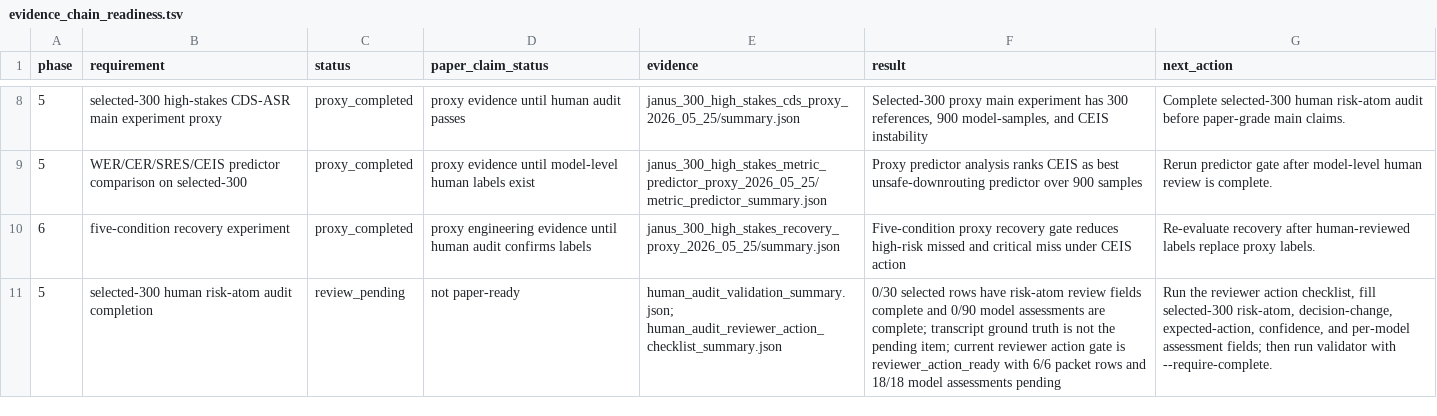
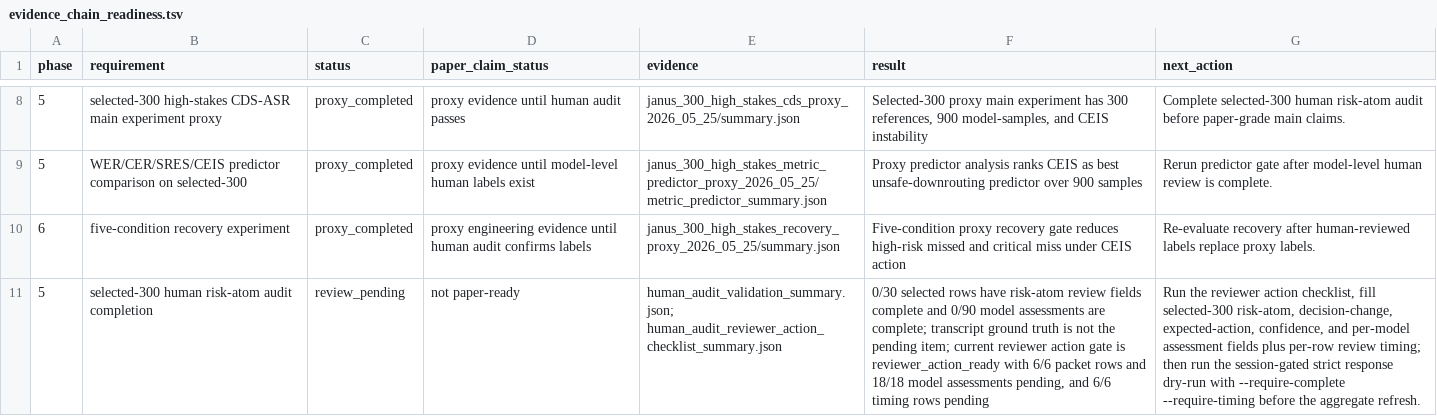
Before and after one commit to JasonLn0711/cib-semantic-risk-asr, a TSV file: 70_experiments/runs/postdoc_evidence_chain_2026_05_25/evidence_chain_readiness.tsv, drawn as a sheet; only a part is shown, gaps mark what is left out; the diff names each change by its address in the sheet, - before the commit and + after, or states it on an @@ line.

```diff
--- a/70_experiments/runs/postdoc_evidence_chain_2026_05_25/evidence_chain_readiness.tsv
+++ b/70_experiments/runs/postdoc_evidence_chain_2026_05_25/evidence_chain_readiness.tsv
-F11 (result): …model assessments pending
+F11 (result): …model assessments pending, and 6/6 timing rows pending
-G11 (next_action): …per-model assessment fields; then run validator with --require-complete.
+G11 (next_action): …per-model assessment fields plus per-row review timing; then run the session-gated strict response dry-run with --require-complete --require-timing before the aggregate refresh.
```
Also changed, not shown: 70_experiments/registry.tsv, 70_experiments/runs/janus_300_high_stakes_human_audit_selection_2026_05_25/human_audit_post_review_evidence_checklist.tsv, 21 other files.
